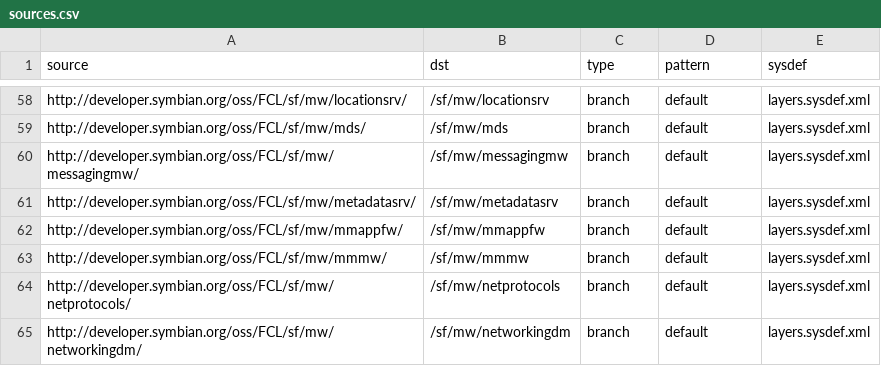
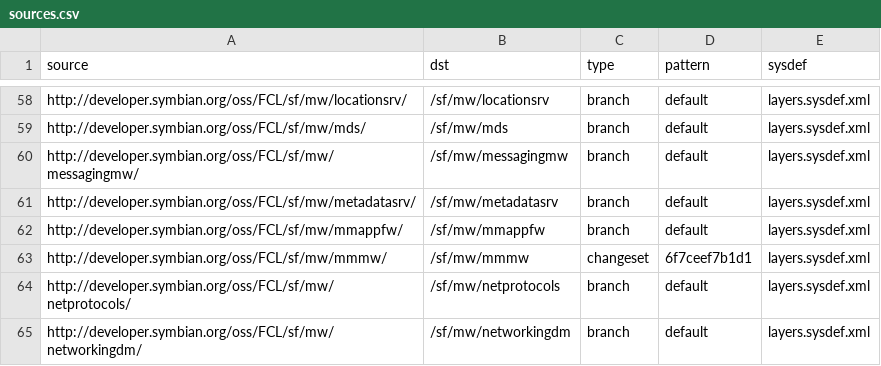
Before and after one commit to SymbianSource/oss.FCL.sftools.fbf.projects.platforms, a CSV file: symbian4/single/sources.csv, drawn as a sheet; only a part is shown, gaps mark what is left out.

Commit message:
Freeze mmmw at changeset 6f7ceef7b1d1 due to case collision issues in tip revision

```diff
--- a/symbian4/single/sources.csv
+++ b/symbian4/single/sources.csv
@@ -62,3 +62,3 @@ http://developer.symbian.org/oss/FCL/sf/mw/metadatasrv/,/sf/mw/metadatasrv,branc
 http://developer.symbian.org/oss/FCL/sf/mw/mmappfw/,/sf/mw/mmappfw,branch,default,layers.sysdef.xml
-http://developer.symbian.org/oss/FCL/sf/mw/mmmw/,/sf/mw/mmmw,branch,default,layers.sysdef.xml
+http://developer.symbian.org/oss/FCL/sf/mw/mmmw/,/sf/mw/mmmw,changeset,6f7ceef7b1d1,layers.sysdef.xml
 http://developer.symbian.org/oss/FCL/sf/mw/netprotocols/,/sf/mw/netprotocols,branch,default,layers.sysdef.xml
```
